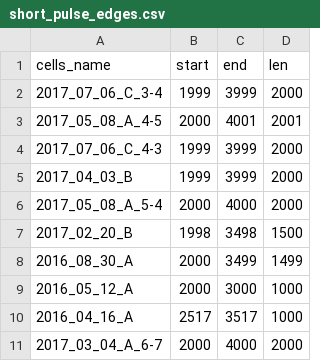
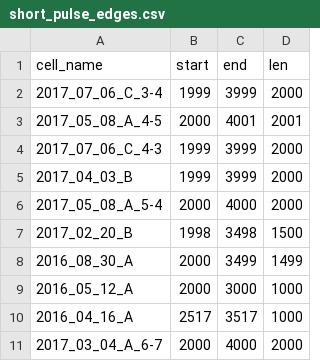
Before and after one commit to moriafrid/analysis_groger_cells, a CSV file: cells_initial_information/short_pulse_edges.csv, drawn as a sheet.

Commit message:
this is the corretc edges for short_pulse

```diff
--- a/cells_initial_information/short_pulse_edges.csv
+++ b/cells_initial_information/short_pulse_edges.csv
@@ -1,2 +1,2 @@
-cells_name,start,end,len
+cell_name,start,end,len
 2017_07_06_C_3-4,1999,3999,2000
```
